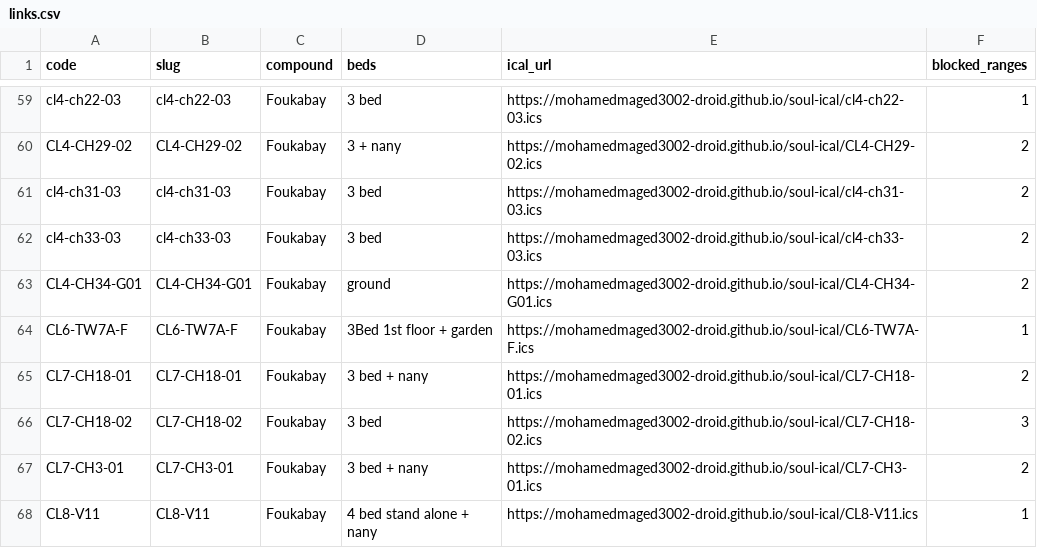
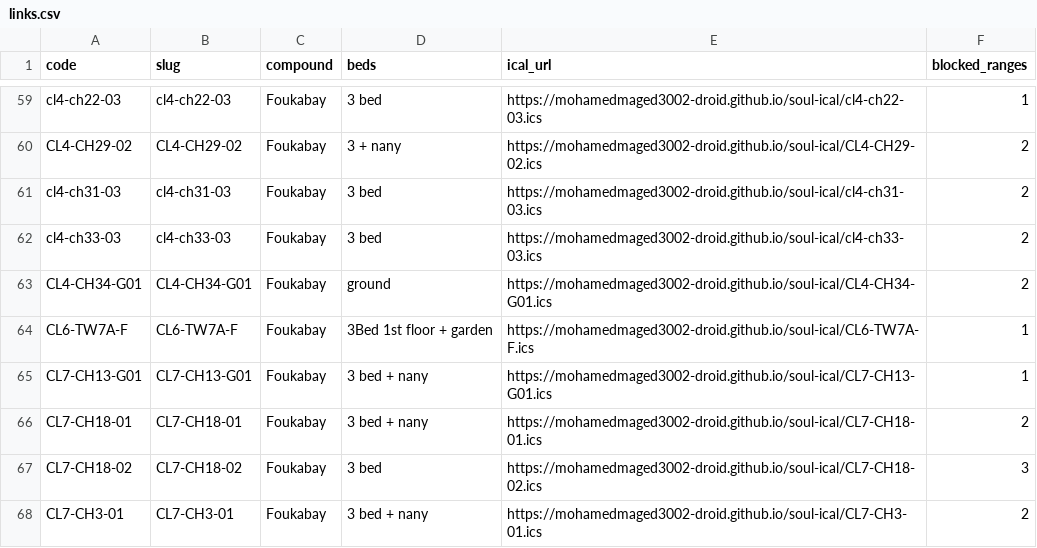
Before and after one commit to mohamedmaged3002-droid/soul-ical, a CSV file: docs/links.csv, drawn as a sheet; only a part is shown, gaps mark what is left out; the shorter side is filled out with more unchanged rows.

```diff
--- a/docs/links.csv
+++ b/docs/links.csv
@@ -64,2 +64,3 @@ CL4-CH34-G01,CL4-CH34-G01,Foukabay,ground,https://mohamedmaged3002-droid.github.
 CL6-TW7A-F,CL6-TW7A-F,Foukabay,3Bed 1st floor + garden,https://mohamedmaged3002-droid.github.io/soul-ical/CL6-TW7A-F.ics,1
+CL7-CH13-G01,CL7-CH13-G01,Foukabay,3 bed + nany,https://mohamedmaged3002-droid.github.io/soul-ical/CL7-CH13-G01.ics,1
 CL7-CH18-01,CL7-CH18-01,Foukabay,3 bed + nany,https://mohamedmaged3002-droid.github.io/soul-ical/CL7-CH18-01.ics,2
```
Also changed, not shown: 3 other files.
